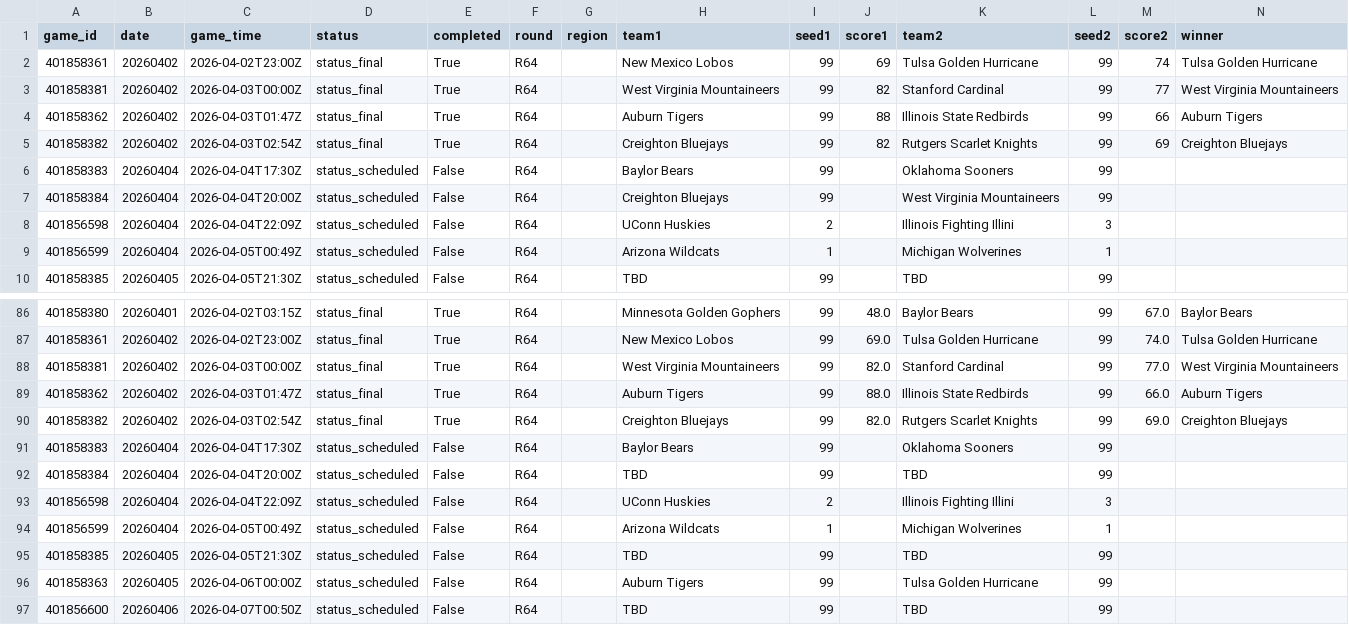
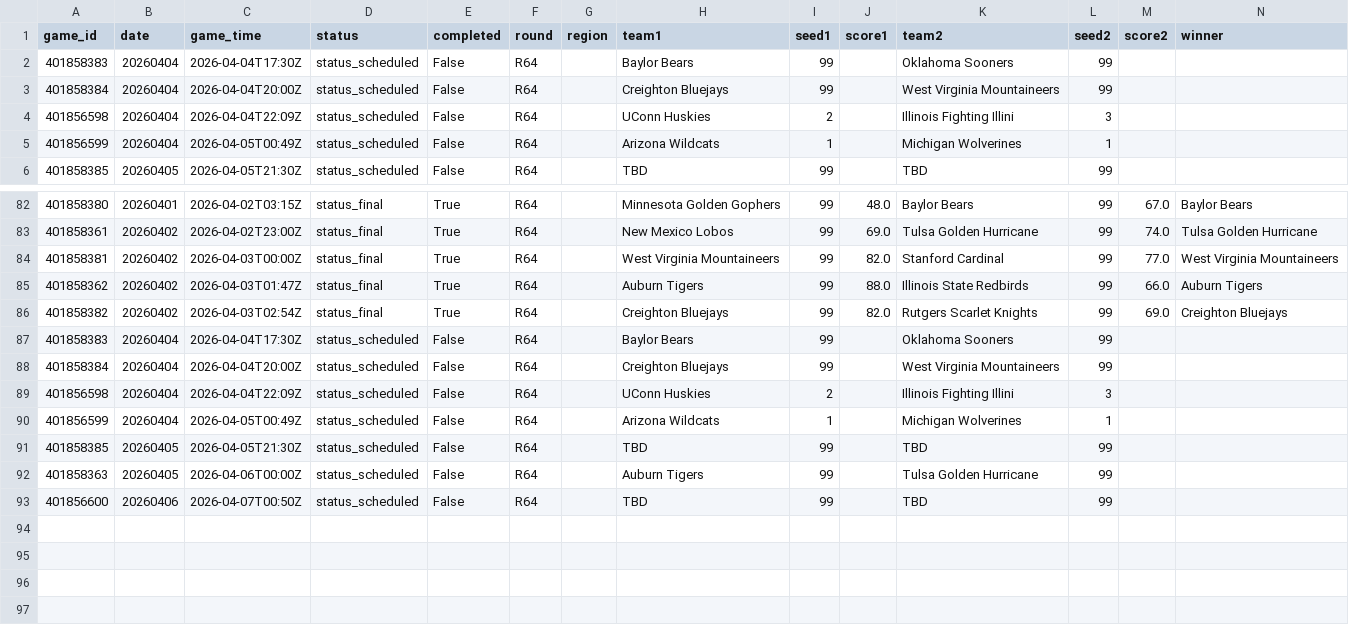
Before and after one commit to ctorres2406/sixth-sense-strategy, a CSV file: data/tourney_schedule.csv, drawn as a sheet; only a part is shown, gaps mark what is left out; removed rows and columns are numbered as before the commit, all else as after; rows hold the shown columns only; the diff names each change by its address in the sheet, - before the commit and + after, or states it on an @@ line.

```diff
--- a/data/tourney_schedule.csv
+++ b/data/tourney_schedule.csv
-row 2: 401858361 | 20260402 | 2026-04-02T23:00Z | status_final | True | R64 |  | New Mexico Lobos | 99 | 69 | Tulsa Golden Hurricane | 99 | 74 | Tulsa Golden Hurricane
-row 3: 401858381 | 20260402 | 2026-04-03T00:00Z | status_final | True | R64 |  | West Virginia Mountaineers | 99 | 82 | Stanford Cardinal | 99 | 77 | West Virginia Mountaineers
-row 4: 401858362 | 20260402 | 2026-04-03T01:47Z | status_final | True | R64 |  | Auburn Tigers | 99 | 88 | Illinois State Redbirds | 99 | 66 | Auburn Tigers
-row 5: 401858382 | 20260402 | 2026-04-03T02:54Z | status_final | True | R64 |  | Creighton Bluejays | 99 | 82 | Rutgers Scarlet Knights | 99 | 69 | Creighton Bluejays
-H88 (team1): TBD
+H88 (team1): Creighton Bluejays
-K88 (team2): TBD
+K88 (team2): West Virginia Mountaineers
```
Also changed, not shown: data/espn_scores.csv, data/momentum_profiles.csv, 1 other file.
